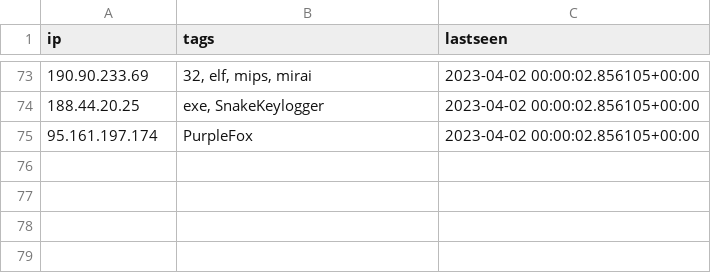
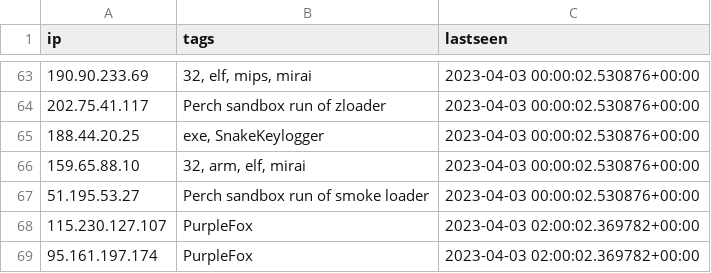
Before and after one commit to ConnectWise-Software/ConnectWise-CRU, a CSV file: ips.csv, drawn as a sheet; only a part is shown, gaps mark what is left out; the diff covers the shown part only.

```diff
--- a/ips.csv
+++ b/ips.csv
@@ -73,3 +63,7 @@
-"190.90.233.69","32, elf, mips, mirai","2023-04-02 00:00:02.856105+00:00"
-"188.44.20.25","exe, SnakeKeylogger","2023-04-02 00:00:02.856105+00:00"
-"95.161.197.174","PurpleFox","2023-04-02 00:00:02.856105+00:00"
+"190.90.233.69","32, elf, mips, mirai","2023-04-03 00:00:02.530876+00:00"
+"202.75.41.117","Perch sandbox run of zloader","2023-04-03 00:00:02.530876+00:00"
+"188.44.20.25","exe, SnakeKeylogger","2023-04-03 00:00:02.530876+00:00"
+"159.65.88.10","32, arm, elf, mirai","2023-04-03 00:00:02.530876+00:00"
+"51.195.53.27","Perch sandbox run of smoke loader","2023-04-03 00:00:02.530876+00:00"
+"115.230.127.107","PurpleFox","2023-04-03 02:00:02.369782+00:00"
+"95.161.197.174","PurpleFox","2023-04-03 02:00:02.369782+00:00"
```
Also changed, not shown: 18 added rows, 28 removed rows, 17 moved rows and 2 edited cells elsewhere in this file, mozitracker.csv.
